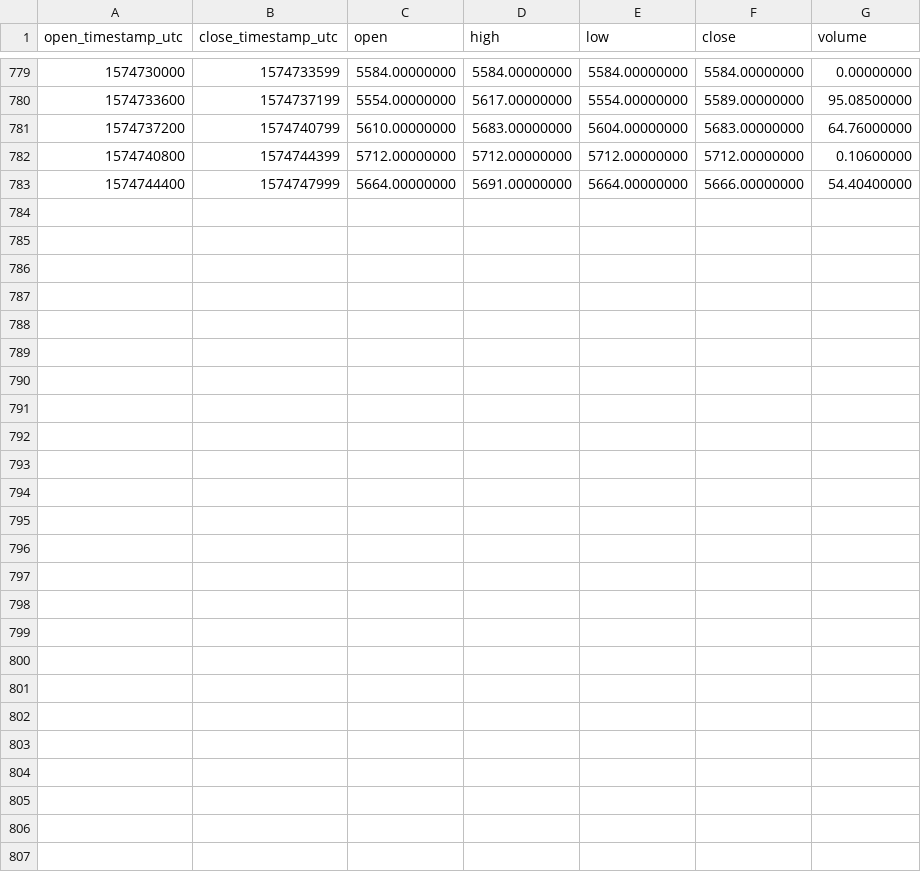
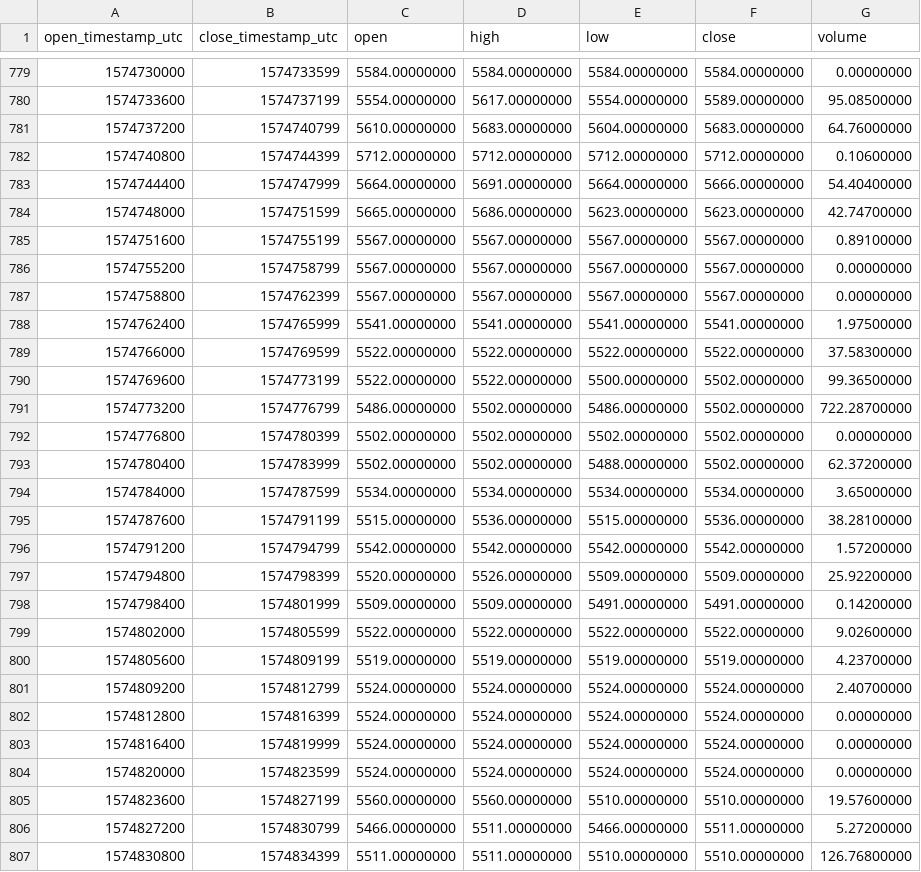
Before and after one commit to cryptobigbro/binance-BNBNGN, a CSV file: binance-BNBNGN-1h.csv, drawn as a sheet; only a part is shown, gaps mark what is left out; the diff names each change by its address in the sheet, - before the commit and + after, or states it on an @@ line.

Commit message:
Update OHLCV data.

```diff
--- a/binance-BNBNGN-1h.csv
+++ b/binance-BNBNGN-1h.csv
+row 784: 1574748000 | 1574751599 | 5665.00000000 | 5686.00000000 | 5623.00000000 | 5623.00000000 | 42.74700000
+row 785: 1574751600 | 1574755199 | 5567.00000000 | 5567.00000000 | 5567.00000000 | 5567.00000000 | 0.89100000
+row 786: 1574755200 | 1574758799 | 5567.00000000 | 5567.00000000 | 5567.00000000 | 5567.00000000 | 0.00000000
+row 787: 1574758800 | 1574762399 | 5567.00000000 | 5567.00000000 | 5567.00000000 | 5567.00000000 | 0.00000000
+row 788: 1574762400 | 1574765999 | 5541.00000000 | 5541.00000000 | 5541.00000000 | 5541.00000000 | 1.97500000
+row 789: 1574766000 | 1574769599 | 5522.00000000 | 5522.00000000 | 5522.00000000 | 5522.00000000 | 37.58300000
+row 790: 1574769600 | 1574773199 | 5522.00000000 | 5522.00000000 | 5500.00000000 | 5502.00000000 | 99.36500000
+row 791: 1574773200 | 1574776799 | 5486.00000000 | 5502.00000000 | 5486.00000000 | 5502.00000000 | 722.28700000
+row 792: 1574776800 | 1574780399 | 5502.00000000 | 5502.00000000 | 5502.00000000 | 5502.00000000 | 0.00000000
+row 793: 1574780400 | 1574783999 | 5502.00000000 | 5502.00000000 | 5488.00000000 | 5502.00000000 | 62.37200000
+row 794: 1574784000 | 1574787599 | 5534.00000000 | 5534.00000000 | 5534.00000000 | 5534.00000000 | 3.65000000
+row 795: 1574787600 | 1574791199 | 5515.00000000 | 5536.00000000 | 5515.00000000 | 5536.00000000 | 38.28100000
+row 796: 1574791200 | 1574794799 | 5542.00000000 | 5542.00000000 | 5542.00000000 | 5542.00000000 | 1.57200000
+row 797: 1574794800 | 1574798399 | 5520.00000000 | 5526.00000000 | 5509.00000000 | 5509.00000000 | 25.92200000
+row 798: 1574798400 | 1574801999 | 5509.00000000 | 5509.00000000 | 5491.00000000 | 5491.00000000 | 0.14200000
+row 799: 1574802000 | 1574805599 | 5522.00000000 | 5522.00000000 | 5522.00000000 | 5522.00000000 | 9.02600000
+row 800: 1574805600 | 1574809199 | 5519.00000000 | 5519.00000000 | 5519.00000000 | 5519.00000000 | 4.23700000
+row 801: 1574809200 | 1574812799 | 5524.00000000 | 5524.00000000 | 5524.00000000 | 5524.00000000 | 2.40700000
+row 802: 1574812800 | 1574816399 | 5524.00000000 | 5524.00000000 | 5524.00000000 | 5524.00000000 | 0.00000000
+row 803: 1574816400 | 1574819999 | 5524.00000000 | 5524.00000000 | 5524.00000000 | 5524.00000000 | 0.00000000
+row 804: 1574820000 | 1574823599 | 5524.00000000 | 5524.00000000 | 5524.00000000 | 5524.00000000 | 0.00000000
+row 805: 1574823600 | 1574827199 | 5560.00000000 | 5560.00000000 | 5510.00000000 | 5510.00000000 | 19.57600000
+row 806: 1574827200 | 1574830799 | 5466.00000000 | 5511.00000000 | 5466.00000000 | 5511.00000000 | 5.27200000
+row 807: 1574830800 | 1574834399 | 5511.00000000 | 5511.00000000 | 5510.00000000 | 5510.00000000 | 126.76800000
```
Also changed, not shown: binance-BNBNGN-1d.csv, 1 other file.
